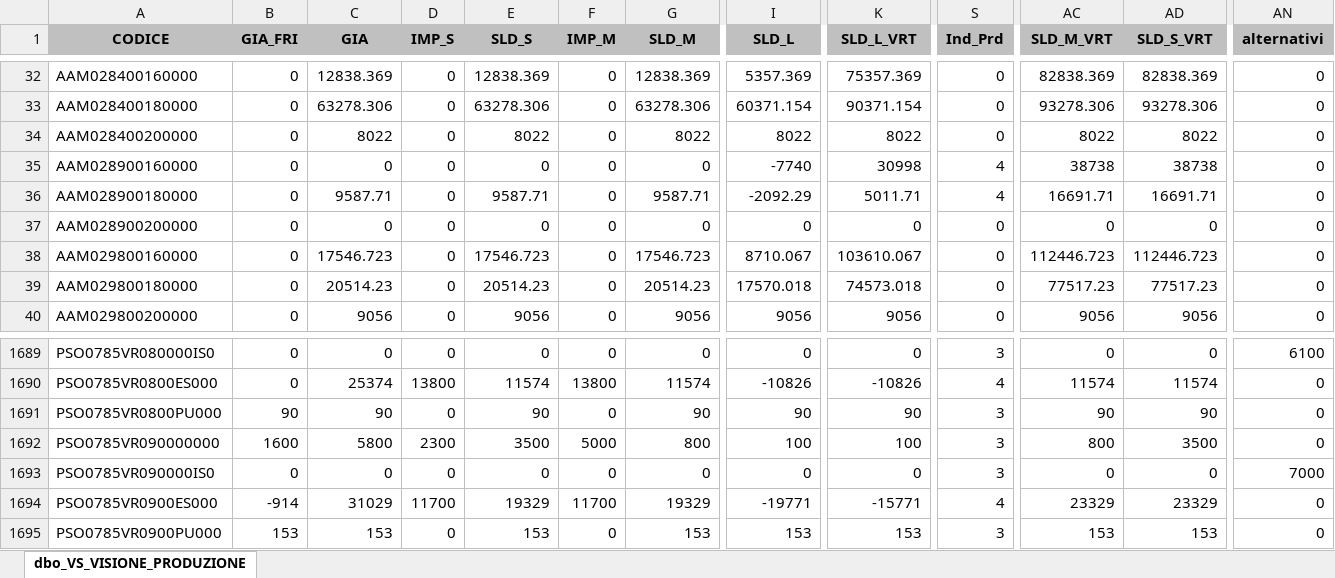
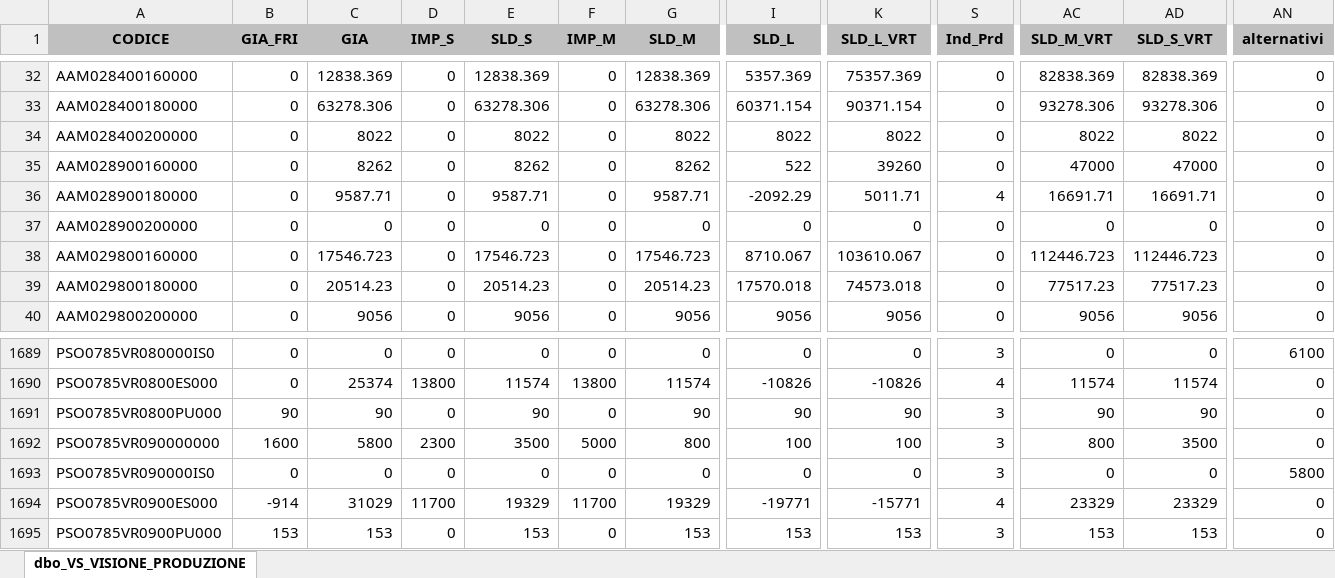
Before and after one commit to denis-safit/SAFiT, an Excel workbook: Avanzamento_access.xlsx, sheet dbo_VS_VISIONE_PRODUZIONE, drawn as a sheet; only a part is shown, gaps mark what is left out; values as stored, in another font and other column widths than the file's, no borders; the diff covers the shown part only; the diff names each change by its address in the sheet, - before the commit and + after, or states it on an @@ line.

```diff
--- a/Avanzamento_access.xlsx (sheet dbo_VS_VISIONE_PRODUZIONE)
+++ b/Avanzamento_access.xlsx (sheet dbo_VS_VISIONE_PRODUZIONE)
-C35 (GIA): 0
+C35 (GIA): 8262
-E35 (SLD_S): 0
+E35 (SLD_S): 8262
-G35 (SLD_M): 0
+G35 (SLD_M): 8262
-I35 (SLD_L): -7740
+I35 (SLD_L): 522
-K35 (SLD_L_VRT): 30998
+K35 (SLD_L_VRT): 39260
-S35 (Ind_Prd): 4
+S35 (Ind_Prd): 0
-AC35 (SLD_M_VRT): 38738
+AC35 (SLD_M_VRT): 47000
-AD35 (SLD_S_VRT): 38738
+AD35 (SLD_S_VRT): 47000
-AN1693 (alternativi): 7000
+AN1693 (alternativi): 5800
```
Also changed, not shown: 32 edited cells elsewhere in this sheet, 2 other files.
